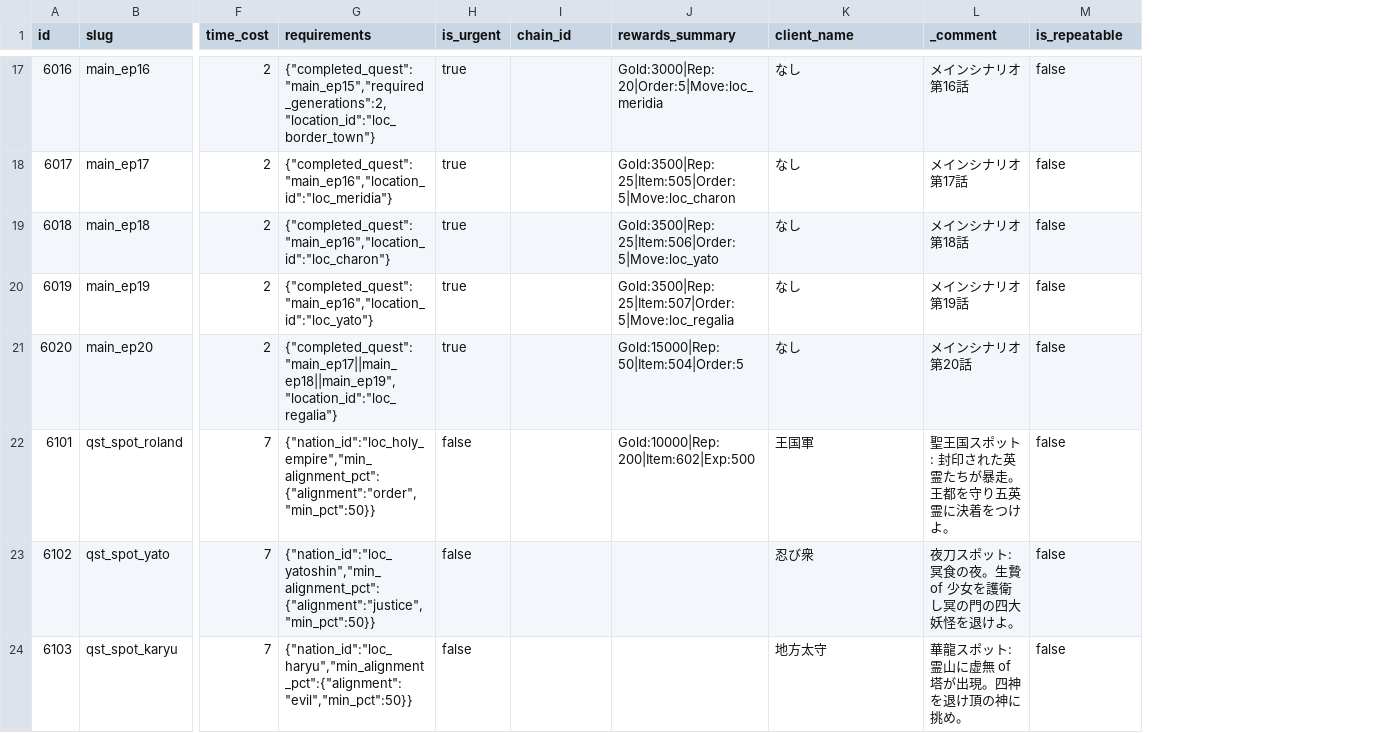
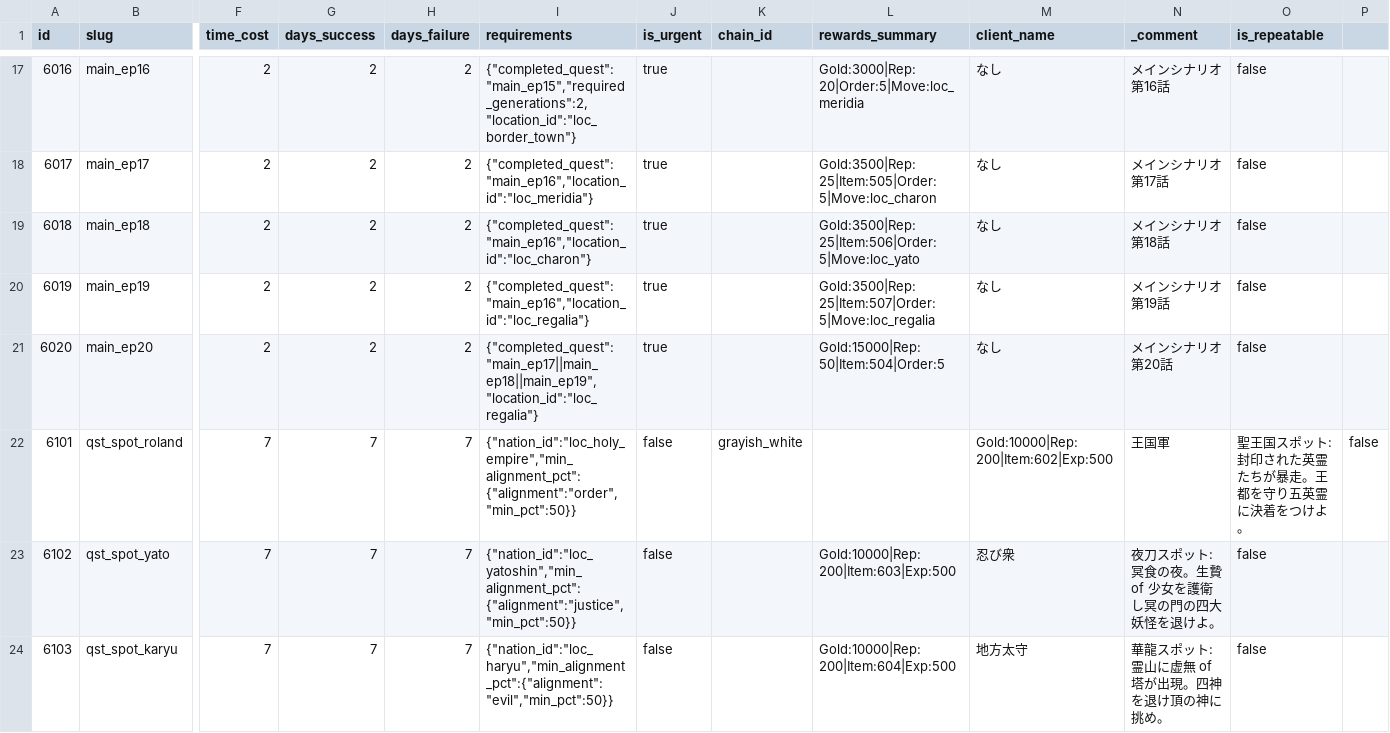
Before and after one commit to kiyoshikitamura/code-wirth-dawn, a CSV file: src/data/csv/quests_special.csv, drawn as a sheet; only a part is shown, gaps mark what is left out; addresses are those after the commit; the diff covers the shown part only; the diff names each change by its address in the sheet, - before the commit and + after, or states it on an @@ line.

```diff
--- a/src/data/csv/quests_special.csv
+++ b/src/data/csv/quests_special.csv
+column G (days_success), rows 17-24: 2 | 2 | 2 | 2 | 2 | 7 | 7 | 7
+column H (days_failure), rows 17-24: 2 | 2 | 2 | 2 | 2 | 7 | 7 | 7
+column P, row 22: false
-I20 (requirements): {"completed_quest":"main_ep16","location_id":"loc_yato"}
+I20 (requirements): {"completed_quest":"main_ep16","location_id":"loc_regalia"}
-K22 (chain_id): (empty)
+K22 (chain_id): grayish_white
-L22 (rewards_summary): Gold:10000|Rep:200|Item:602|Exp:500
+L22 (rewards_summary): (empty)
-M22 (client_name): 王国軍
+M22 (client_name): Gold:10000|Rep:200|Item:602|Exp:500
-N22 (_comment): 聖王国スポット: 封印された英霊たちが暴走。王都を守り五英霊に決着をつけよ。
+N22 (_comment): 王国軍
-O22 (is_repeatable): false
+O22 (is_repeatable): 聖王国スポット: 封印された英霊たちが暴走。王都を守り五英霊に決着をつけよ。
-L23 (rewards_summary): (empty)
+L23 (rewards_summary): Gold:10000|Rep:200|Item:603|Exp:500
-L24 (rewards_summary): (empty)
+L24 (rewards_summary): Gold:10000|Rep:200|Item:604|Exp:500
```
Also changed, not shown: 1 added row and 2 edited cells elsewhere in this file, src/data/csv/enemy_groups.csv, 14 other files.
